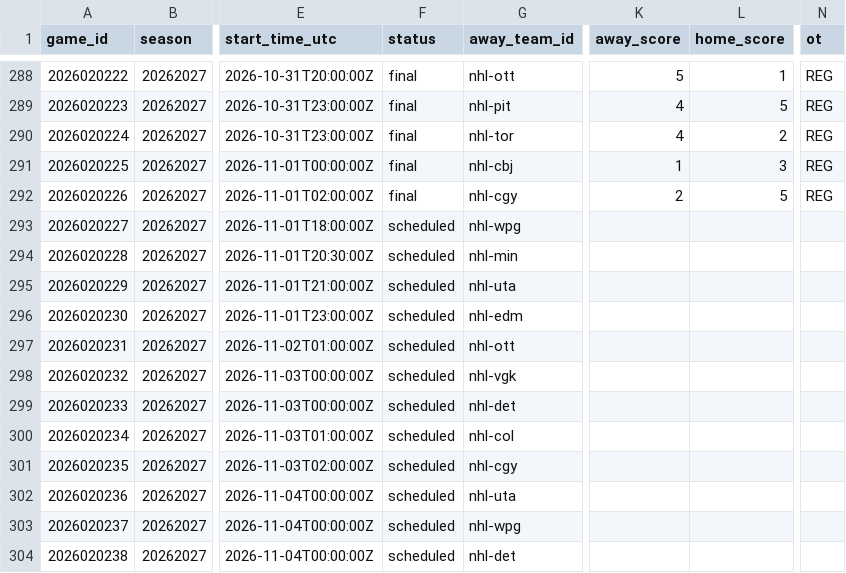
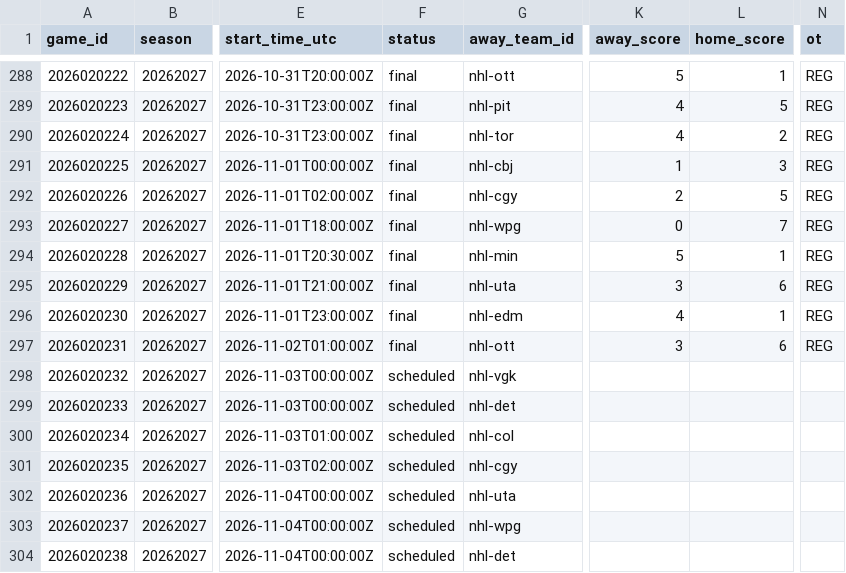
Before and after one commit to jpf5046/basic_betting_model, a CSV file: data/nhl/games_20262027.csv, drawn as a sheet; only a part is shown, gaps mark what is left out; the diff names each change by its address in the sheet, - before the commit and + after, or states it on an @@ line.

```diff
--- a/data/nhl/games_20262027.csv
+++ b/data/nhl/games_20262027.csv
-F293:F297 (status): scheduled
+F293:F297 (status): final
-K293 (away_score): (empty)
+K293 (away_score): 0
-L293 (home_score): (empty)
+L293 (home_score): 7
-N293:N297 (ot): (empty)
+N293:N297 (ot): REG
-K294 (away_score): (empty)
+K294 (away_score): 5
-L294 (home_score): (empty)
+L294 (home_score): 1
-K295 (away_score): (empty)
+K295 (away_score): 3
-L295 (home_score): (empty)
+L295 (home_score): 6
-K296 (away_score): (empty)
+K296 (away_score): 4
-L296 (home_score): (empty)
+L296 (home_score): 1
-K297 (away_score): (empty)
+K297 (away_score): 3
-L297 (home_score): (empty)
+L297 (home_score): 6
```
Also changed, not shown: data/frames/nhl_20262027.csv, 4 other files.
